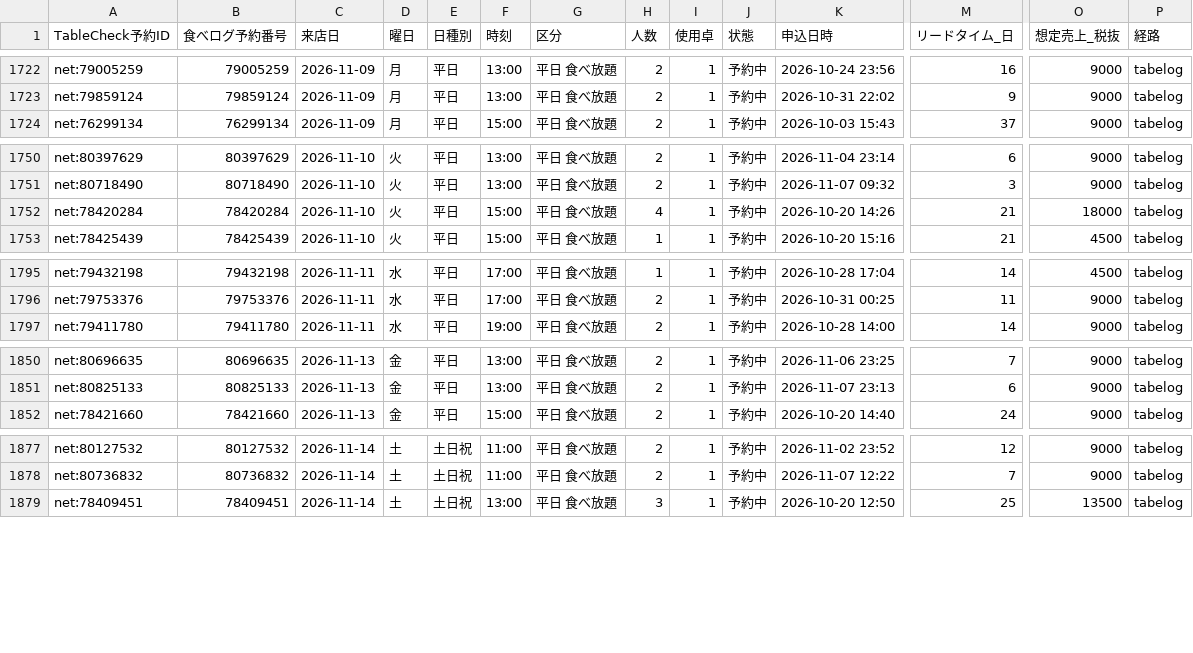
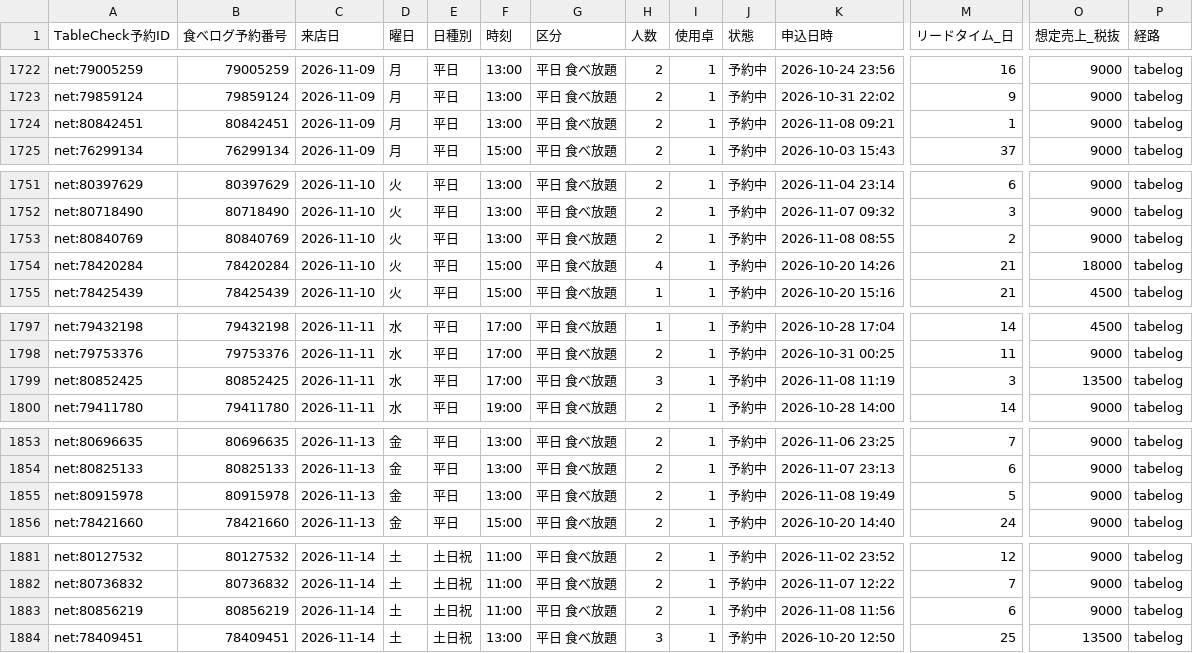
Before and after one commit to kazutakayanagisawa-svg/fruit-report, a CSV file: data/reservations.csv, drawn as a sheet; only a part is shown, gaps mark what is left out; rows hold the shown columns only; the diff covers the shown part only; the diff names each change by its address in the sheet, - before the commit and + after, or states it on an @@ line.

```diff
--- a/data/reservations.csv
+++ b/data/reservations.csv
+row 1724: net:80842451 | 80842451 | 2026-11-09 | 月 | 平日 | 13:00 | 平日 食べ放題 | 2 | 1 | 予約中 | 2026-11-08 09:21 | 1 | 9000 | tabelog
+row 1753: net:80840769 | 80840769 | 2026-11-10 | 火 | 平日 | 13:00 | 平日 食べ放題 | 2 | 1 | 予約中 | 2026-11-08 08:55 | 2 | 9000 | tabelog
+row 1799: net:80852425 | 80852425 | 2026-11-11 | 水 | 平日 | 17:00 | 平日 食べ放題 | 3 | 1 | 予約中 | 2026-11-08 11:19 | 3 | 13500 | tabelog
+row 1855: net:80915978 | 80915978 | 2026-11-13 | 金 | 平日 | 13:00 | 平日 食べ放題 | 2 | 1 | 予約中 | 2026-11-08 19:49 | 5 | 9000 | tabelog
+row 1883: net:80856219 | 80856219 | 2026-11-14 | 土 | 土日祝 | 11:00 | 平日 食べ放題 | 2 | 1 | 予約中 | 2026-11-08 11:56 | 6 | 9000 | tabelog
```
Also changed, not shown: 5 added rows elsewhere in this file, data/buffet_daily.csv, data/intake_daily.csv, 7 other files.
